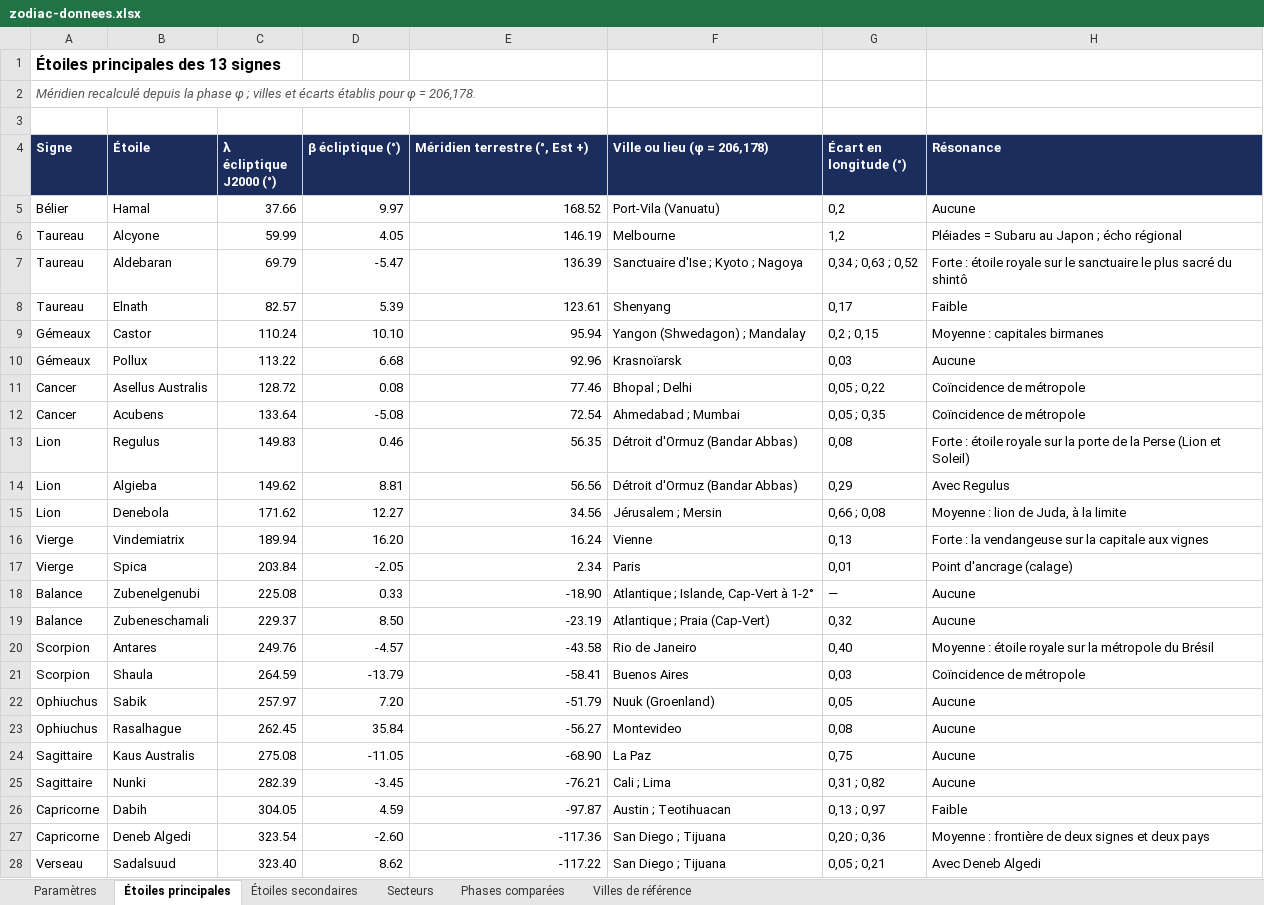
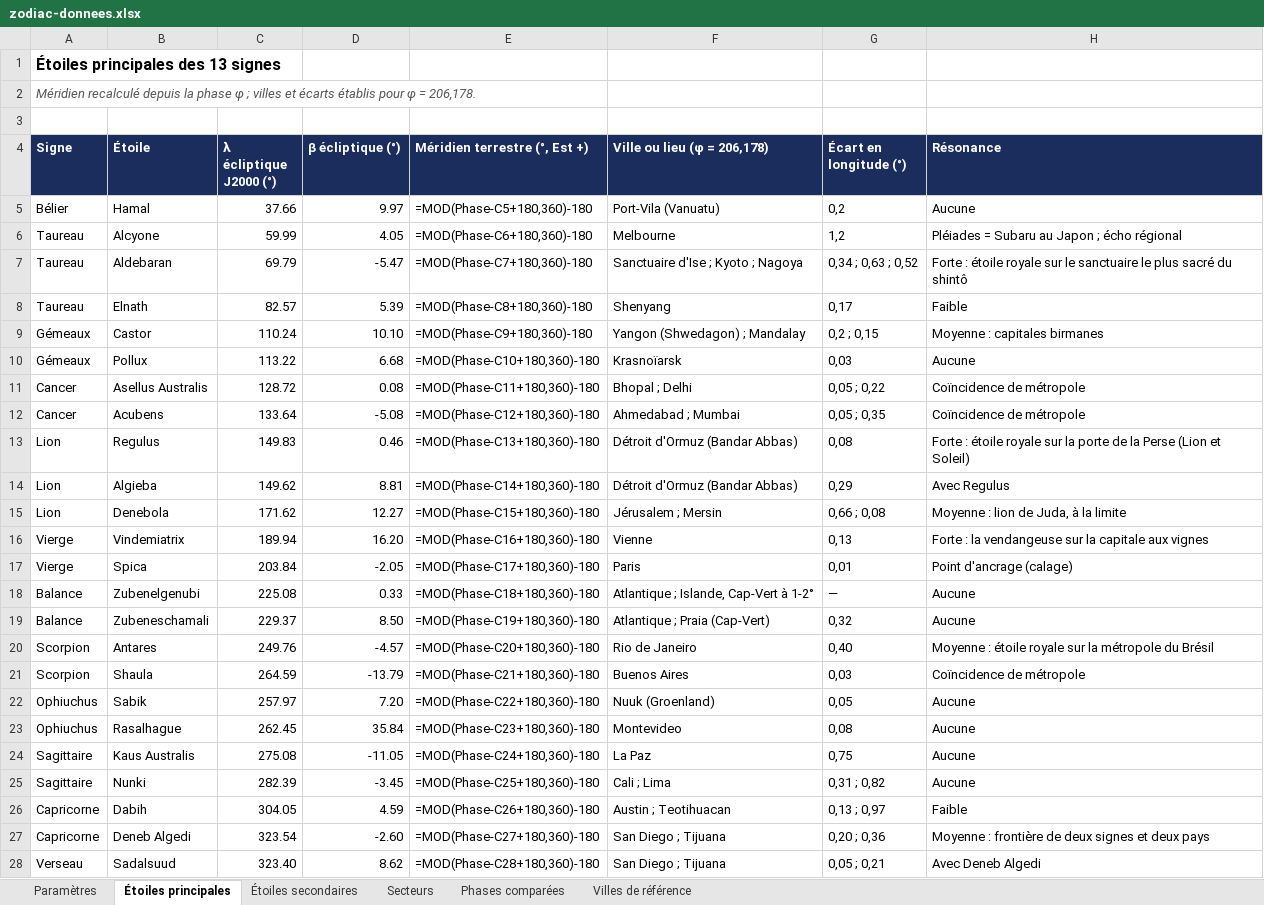
Before and after one commit to dindarya-arch/dindarya-arch.github.io, an Excel workbook: papers/zodiac/zodiac-donnees.xlsx, sheet Étoiles principales, drawn as a sheet; only a part is shown; values as stored, in another font and other column widths than the file's, no borders; formulas without a stored value are shown as written; charts and pictures not drawn; the diff covers the shown part only; the diff names each change by its address in the sheet, - before the commit and + after, or states it on an @@ line.

```diff
--- a/papers/zodiac/zodiac-donnees.xlsx (sheet Étoiles principales)
+++ b/papers/zodiac/zodiac-donnees.xlsx (sheet Étoiles principales)
-E5 (Méridien terrestre (°, Est +)): 168.52
+E5 (Méridien terrestre (°, Est +)): =MOD(Phase-C5+180,360)-180
-E6 (Méridien terrestre (°, Est +)): 146.19
+E6 (Méridien terrestre (°, Est +)): =MOD(Phase-C6+180,360)-180
-E7 (Méridien terrestre (°, Est +)): 136.39
+E7 (Méridien terrestre (°, Est +)): =MOD(Phase-C7+180,360)-180
-E8 (Méridien terrestre (°, Est +)): 123.61
+E8 (Méridien terrestre (°, Est +)): =MOD(Phase-C8+180,360)-180
-E9 (Méridien terrestre (°, Est +)): 95.94
+E9 (Méridien terrestre (°, Est +)): =MOD(Phase-C9+180,360)-180
-E10 (Méridien terrestre (°, Est +)): 92.96
+E10 (Méridien terrestre (°, Est +)): =MOD(Phase-C10+180,360)-180
-E11 (Méridien terrestre (°, Est +)): 77.46
+E11 (Méridien terrestre (°, Est +)): =MOD(Phase-C11+180,360)-180
-E12 (Méridien terrestre (°, Est +)): 72.54
+E12 (Méridien terrestre (°, Est +)): =MOD(Phase-C12+180,360)-180
-E13 (Méridien terrestre (°, Est +)): 56.35
+E13 (Méridien terrestre (°, Est +)): =MOD(Phase-C13+180,360)-180
-E14 (Méridien terrestre (°, Est +)): 56.56
+E14 (Méridien terrestre (°, Est +)): =MOD(Phase-C14+180,360)-180
-E15 (Méridien terrestre (°, Est +)): 34.56
+E15 (Méridien terrestre (°, Est +)): =MOD(Phase-C15+180,360)-180
-E16 (Méridien terrestre (°, Est +)): 16.24
+E16 (Méridien terrestre (°, Est +)): =MOD(Phase-C16+180,360)-180
-E17 (Méridien terrestre (°, Est +)): 2.34
+E17 (Méridien terrestre (°, Est +)): =MOD(Phase-C17+180,360)-180
-E18 (Méridien terrestre (°, Est +)): -18.90
+E18 (Méridien terrestre (°, Est +)): =MOD(Phase-C18+180,360)-180
-E19 (Méridien terrestre (°, Est +)): -23.19
+E19 (Méridien terrestre (°, Est +)): =MOD(Phase-C19+180,360)-180
-E20 (Méridien terrestre (°, Est +)): -43.58
+E20 (Méridien terrestre (°, Est +)): =MOD(Phase-C20+180,360)-180
-E21 (Méridien terrestre (°, Est +)): -58.41
+E21 (Méridien terrestre (°, Est +)): =MOD(Phase-C21+180,360)-180
-E22 (Méridien terrestre (°, Est +)): -51.79
+E22 (Méridien terrestre (°, Est +)): =MOD(Phase-C22+180,360)-180
-E23 (Méridien terrestre (°, Est +)): -56.27
+E23 (Méridien terrestre (°, Est +)): =MOD(Phase-C23+180,360)-180
-E24 (Méridien terrestre (°, Est +)): -68.90
+E24 (Méridien terrestre (°, Est +)): =MOD(Phase-C24+180,360)-180
-E25 (Méridien terrestre (°, Est +)): -76.21
+E25 (Méridien terrestre (°, Est +)): =MOD(Phase-C25+180,360)-180
-E26 (Méridien terrestre (°, Est +)): -97.87
+E26 (Méridien terrestre (°, Est +)): =MOD(Phase-C26+180,360)-180
-E27 (Méridien terrestre (°, Est +)): -117.36
+E27 (Méridien terrestre (°, Est +)): =MOD(Phase-C27+180,360)-180
-E28 (Méridien terrestre (°, Est +)): -117.22
+E28 (Méridien terrestre (°, Est +)): =MOD(Phase-C28+180,360)-180
```
Also changed, not shown: 3 edited cells elsewhere in this sheet, sheet Secteurs, sheet Étoiles secondaires, sheet Paramètres, charts or pictures, 2 other files.
